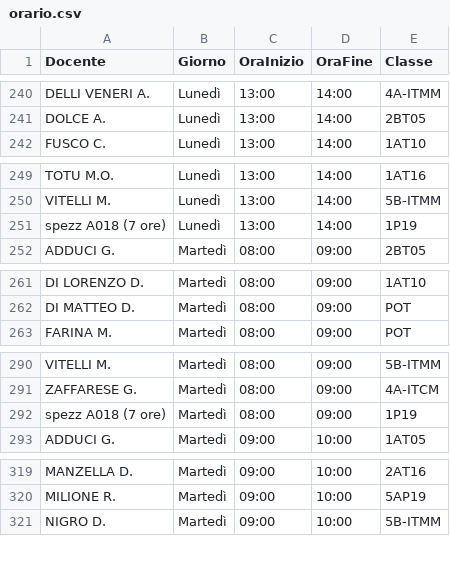
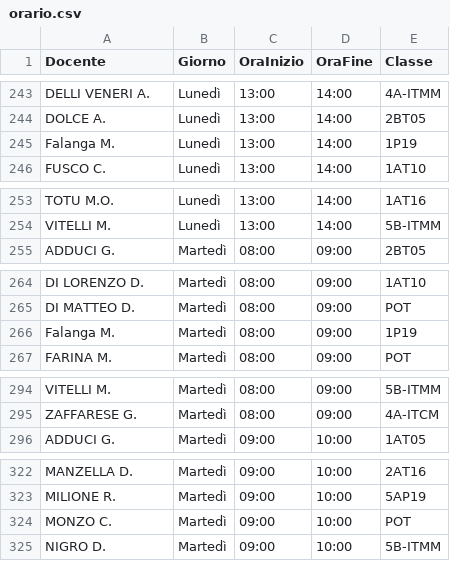
Before and after one commit to iispolicorotursi/pitasossegreteria, a CSV file: orario.csv, drawn as a sheet; only a part is shown, gaps mark what is left out; removed rows and columns are numbered as before the commit, all else as after; the diff covers the shown part only; the diff names each change by its address in the sheet, - before the commit and + after, or states it on an @@ line.

```diff
--- a/orario.csv
+++ b/orario.csv
+row 245: Falanga M. | Lunedì | 13:00 | 14:00 | 1P19
-row 251: spezz A018 (7 ore) | Lunedì | 13:00 | 14:00 | 1P19
+row 266: Falanga M. | Martedì | 08:00 | 09:00 | 1P19
-row 292: spezz A018 (7 ore) | Martedì | 08:00 | 09:00 | 1P19
+row 324: MONZO C. | Martedì | 09:00 | 10:00 | POT
```
Also changed, not shown: 22 added rows and 5 removed rows elsewhere in this file.
